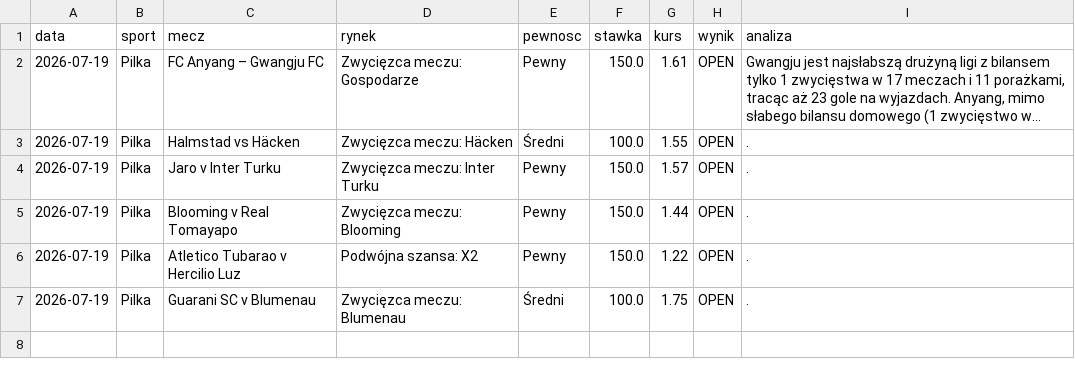
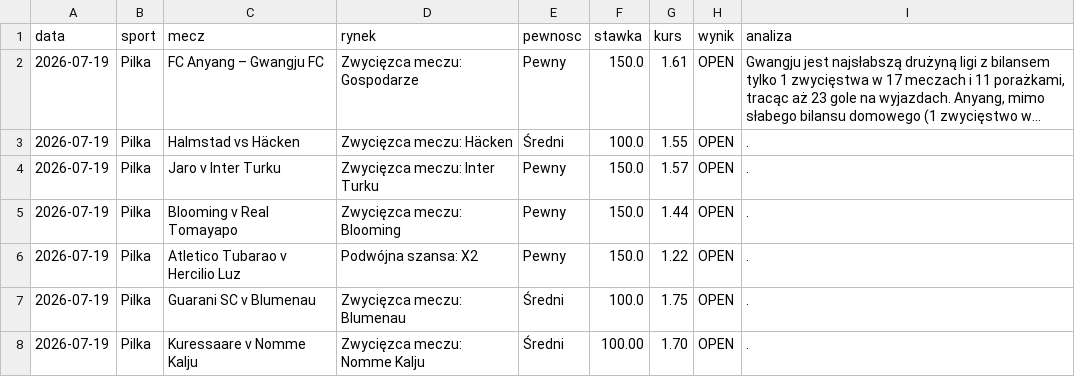
Before and after one commit to Maruha3000/kupony-dashboard, a CSV file: analizy.csv, drawn as a sheet; long unchanged cells end in ….

Commit message:
Dodano typ: Kuressaare v Nomme Kalju

```diff
--- a/analizy.csv
+++ b/analizy.csv
@@ -7 +7,2 @@ data,sport,mecz,rynek,pewnosc,stawka,kurs,wynik,analiza
 2026-07-19,Pilka,Guarani SC v Blumenau,Zwycięzca meczu: Blumenau,Średni,100.0,1.75,OPEN,.
+2026-07-19,Pilka,Kuressaare v Nomme Kalju,Zwycięzca meczu: Nomme Kalju,Średni,100.00,1.70,OPEN,.
```
